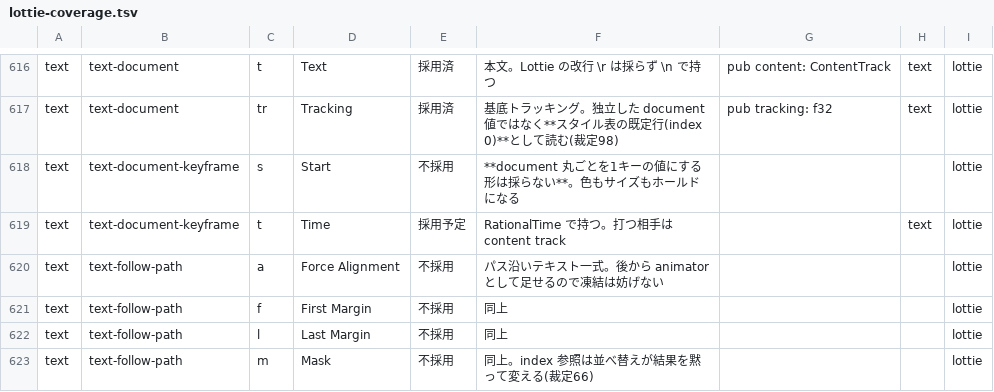
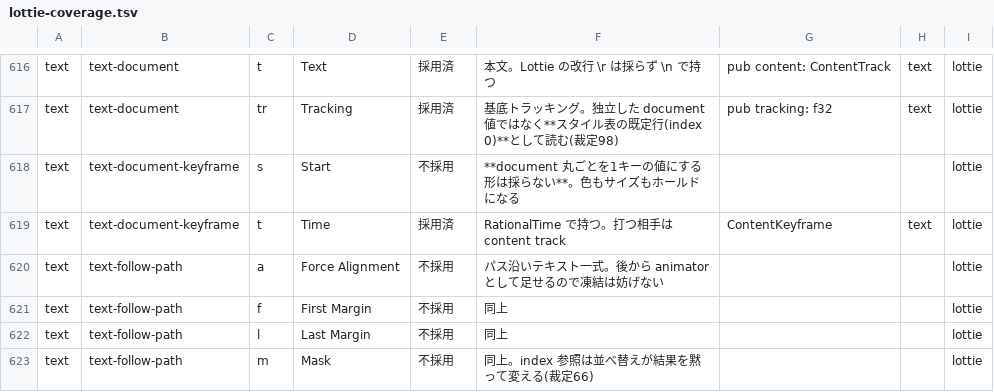
Before and after one commit to oshikaidesu/Motolii, a TSV file: next/reference/lottie-coverage.tsv, drawn as a sheet; only a part is shown, gaps mark what is left out.

```diff
--- a/next/reference/lottie-coverage.tsv
+++ b/next/reference/lottie-coverage.tsv
@@ -618,3 +618,3 @@ text	text-document	tr	Tracking	採用済	基底トラッキング。独立した
 text	text-document-keyframe	s	Start	不採用	**document 丸ごとを1キーの値にする形は採らない**。色もサイズもホールドになる			lottie
-text	text-document-keyframe	t	Time	採用予定	RationalTime で持つ。打つ相手は content track		text	lottie
+text	text-document-keyframe	t	Time	採用済	RationalTime で持つ。打つ相手は content track	ContentKeyframe	text	lottie
 text	text-follow-path	a	Force Alignment	不採用	パス沿いテキスト一式。後から animator として足せるので凍結は妨げない			lottie
```
